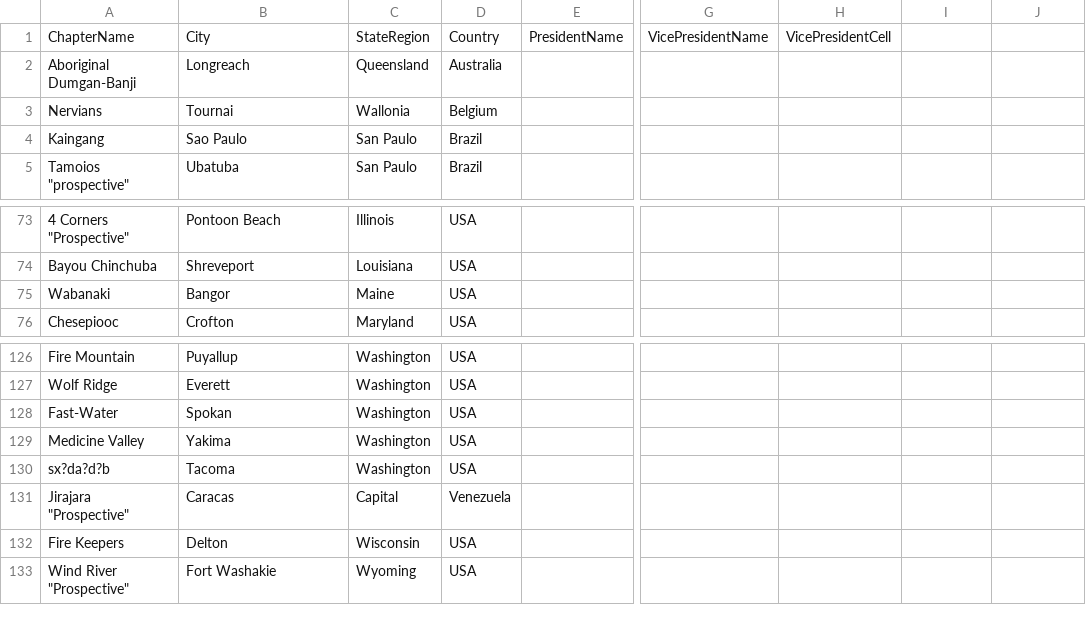
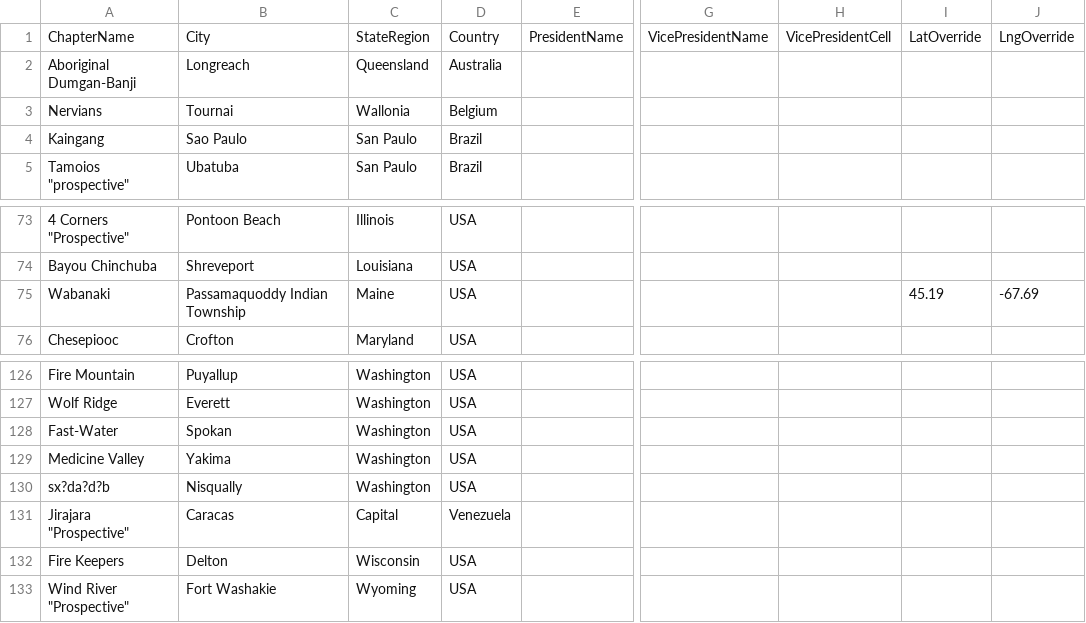
Before and after one commit to redrum7fires/chapter-map, a CSV file: data/chapters.csv, drawn as a sheet; only a part is shown, gaps mark what is left out; the diff names each change by its address in the sheet, - before the commit and + after, or states it on an @@ line.

```diff
--- a/data/chapters.csv
+++ b/data/chapters.csv
-I1: (empty)
+I1: LatOverride
-J1: (empty)
+J1: LngOverride
-B75: Bangor
+B75: Passamaquoddy Indian Township
-I75: (empty)
+I75: 45.19
-J75: (empty)
+J75: -67.69
-B130: Tacoma
+B130: Nisqually
```
Also changed, not shown: 4 other files.
